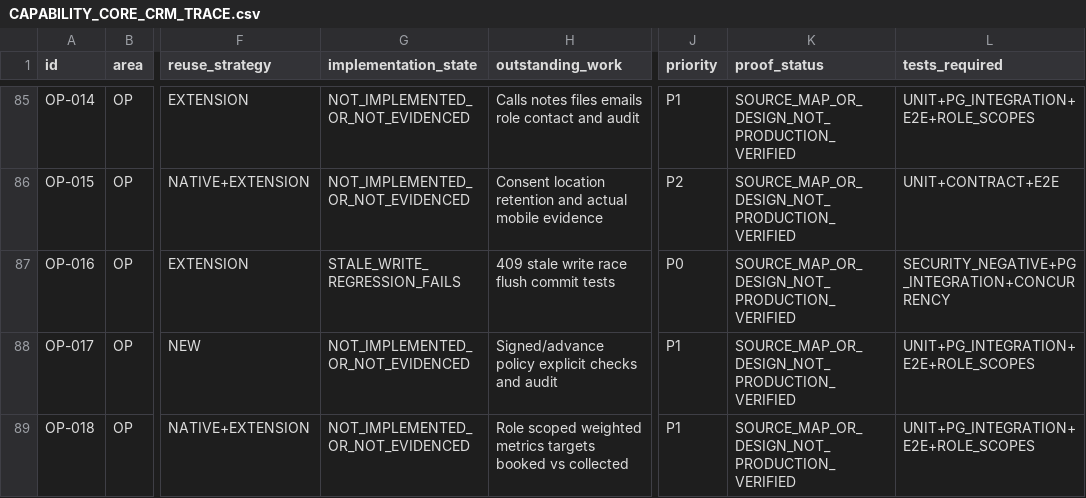
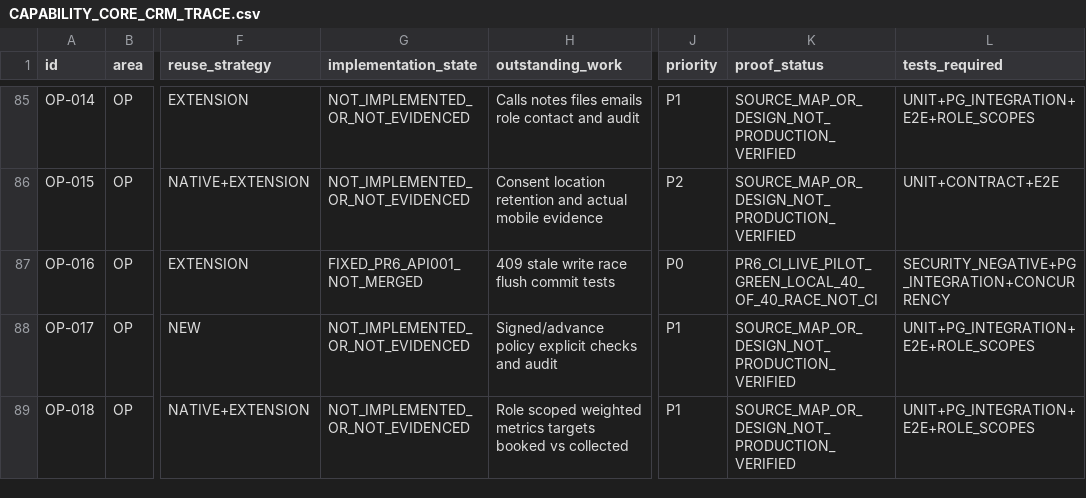
Before and after one commit to KareemQabil/nerdCRM, a CSV file: docs/reverse-mapping/CAPABILITY_CORE_CRM_TRACE.csv, drawn as a sheet; only a part is shown, gaps mark what is left out; the diff names each change by its address in the sheet, - before the commit and + after, or states it on an @@ line.

```diff
--- a/docs/reverse-mapping/CAPABILITY_CORE_CRM_TRACE.csv
+++ b/docs/reverse-mapping/CAPABILITY_CORE_CRM_TRACE.csv
-G87 (implementation_state): STALE_WRITE_REGRESSION_FAILS
+G87 (implementation_state): FIXED_PR6_API001_NOT_MERGED
-K87 (proof_status): SOURCE_MAP_OR_DESIGN_NOT_PRODUCTION_VERIFIED
+K87 (proof_status): PR6_CI_LIVE_PILOT_GREEN_LOCAL_40_OF_40_RACE_NOT_CI
```
Also changed, not shown: docs/reverse-mapping/CAPABILITY_PLATFORM_AND_GOVERNANCE_TRACE.csv, 3 other files.
